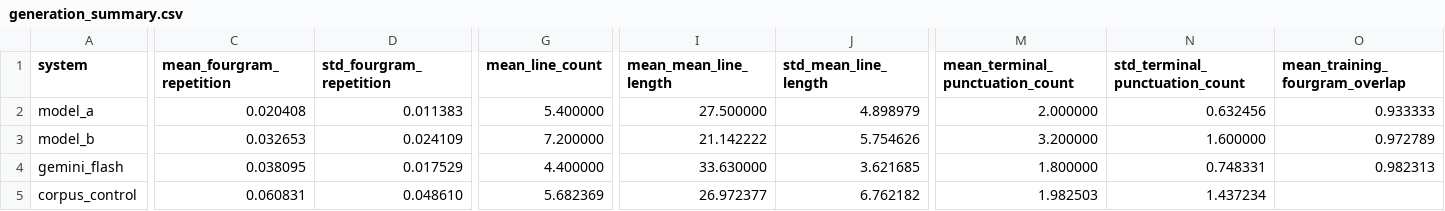
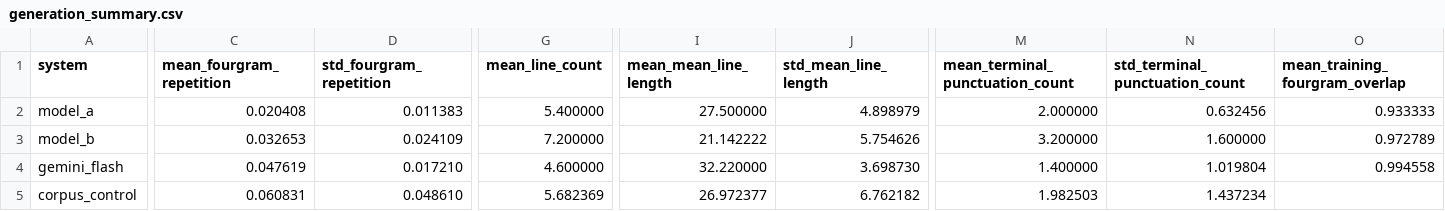
Before and after one commit to nguyetquynh111/Mini-LLM-Tiny-Shakespeare, a CSV file: outputs/evaluation/generation_summary.csv, drawn as a sheet; only a part is shown, gaps mark what is left out; the diff covers the shown part only; the diff names each change by its address in the sheet, - before the commit and + after, or states it on an @@ line.

```diff
--- a/outputs/evaluation/generation_summary.csv
+++ b/outputs/evaluation/generation_summary.csv
-C4 (mean_fourgram_repetition): 0.038095
+C4 (mean_fourgram_repetition): 0.047619
-D4 (std_fourgram_repetition): 0.017529
+D4 (std_fourgram_repetition): 0.017210
-G4 (mean_line_count): 4.400000
+G4 (mean_line_count): 4.600000
-I4 (mean_mean_line_length): 33.630000
+I4 (mean_mean_line_length): 32.220000
-J4 (std_mean_line_length): 3.621685
+J4 (std_mean_line_length): 3.698730
-M4 (mean_terminal_punctuation_count): 1.800000
+M4 (mean_terminal_punctuation_count): 1.400000
-N4 (std_terminal_punctuation_count): 0.748331
+N4 (std_terminal_punctuation_count): 1.019804
-O4 (mean_training_fourgram_overlap): 0.982313
+O4 (mean_training_fourgram_overlap): 0.994558
```
Also changed, not shown: 3 edited cells elsewhere in this file, outputs/evaluation/generation_metrics.csv, 8 other files.
